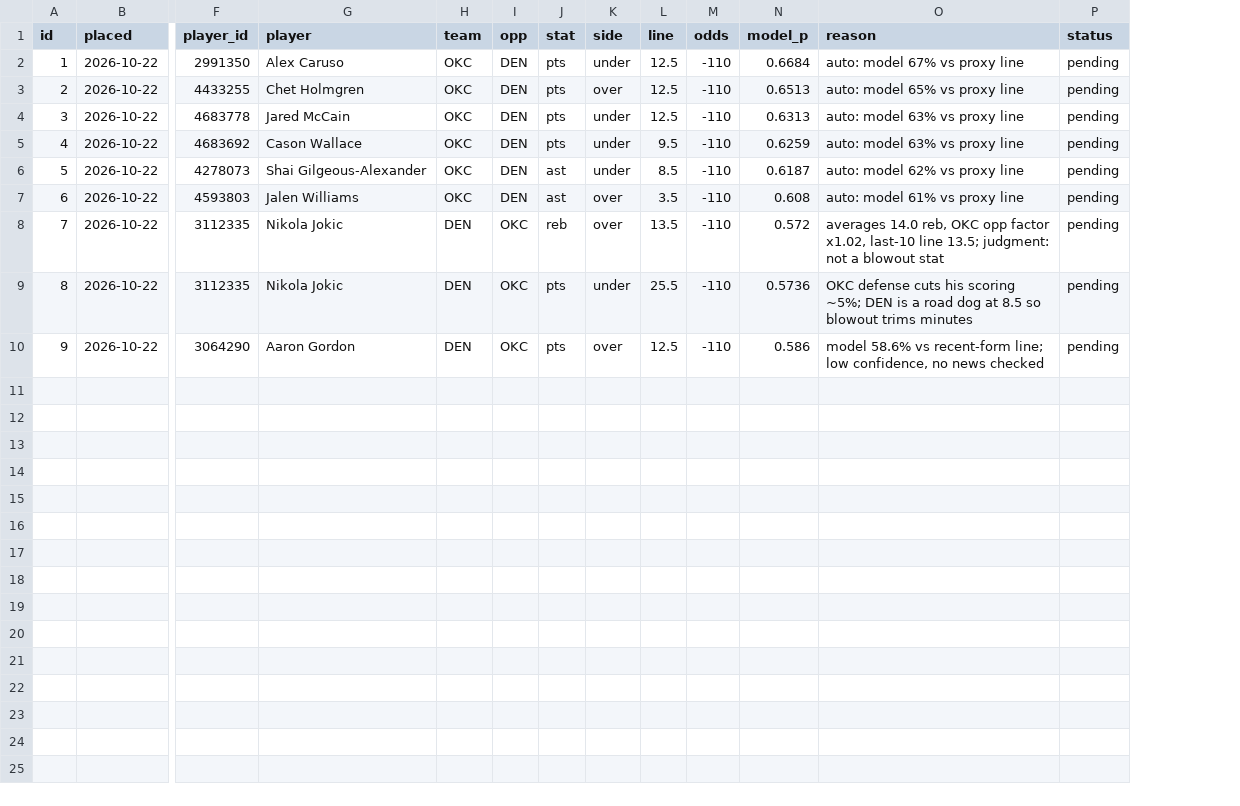
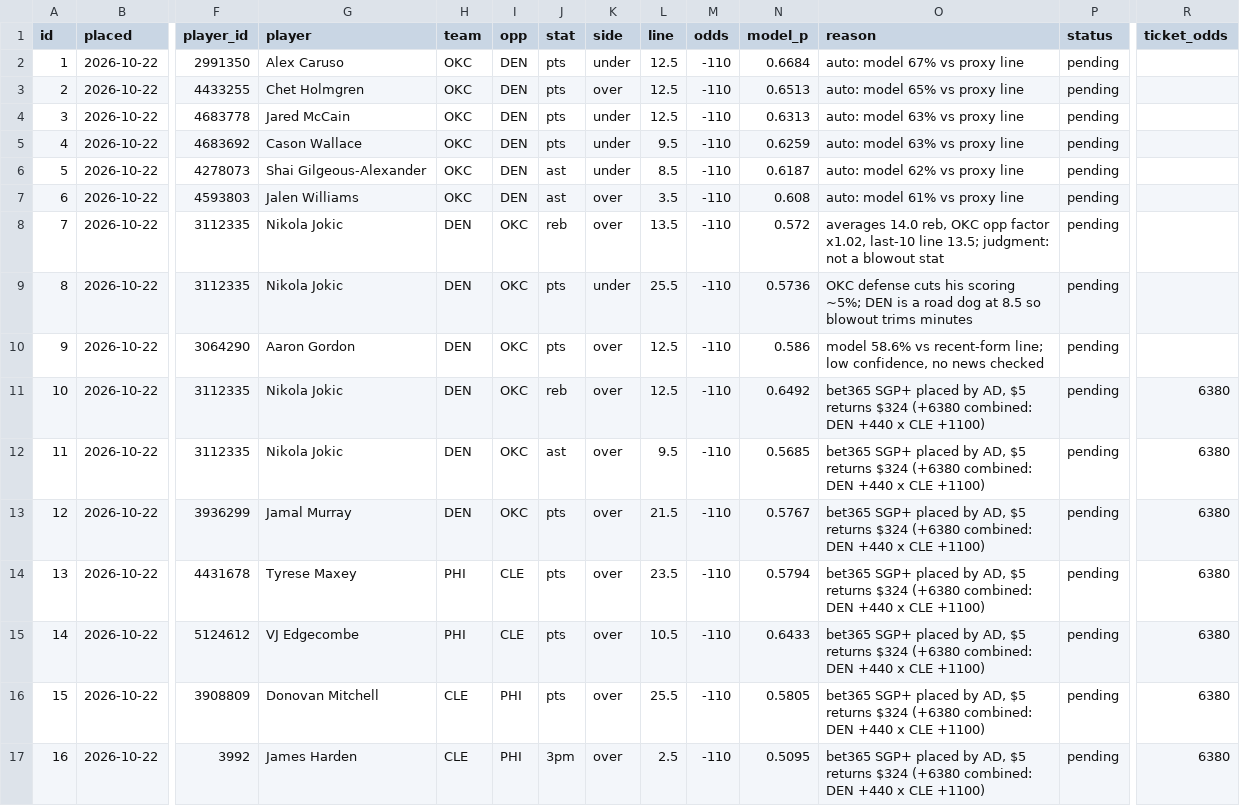
Before and after one commit to Sleepyad/nba-edge, a CSV file: data/paper_bets.csv, drawn as a sheet; only a part is shown, gaps mark what is left out; rows hold the shown columns only; the diff names each change by its address in the sheet, - before the commit and + after, or states it on an @@ line.

```diff
--- a/data/paper_bets.csv
+++ b/data/paper_bets.csv
+column R (ticket_odds), empty
+row 11: 10 | 2026-10-22 | 3112335 | Nikola Jokic | DEN | OKC | reb | over | 12.5 | -110 | 0.6492 | bet365 SGP+ placed by AD, $5 returns $324 (+6380 combined: DEN +440 x CLE +1100) | pending | 6380
+row 12: 11 | 2026-10-22 | 3112335 | Nikola Jokic | DEN | OKC | ast | over | 9.5 | -110 | 0.5685 | bet365 SGP+ placed by AD, $5 returns $324 (+6380 combined: DEN +440 x CLE +1100) | pending | 6380
+row 13: 12 | 2026-10-22 | 3936299 | Jamal Murray | DEN | OKC | pts | over | 21.5 | -110 | 0.5767 | bet365 SGP+ placed by AD, $5 returns $324 (+6380 combined: DEN +440 x CLE +1100) | pending | 6380
+row 14: 13 | 2026-10-22 | 4431678 | Tyrese Maxey | PHI | CLE | pts | over | 23.5 | -110 | 0.5794 | bet365 SGP+ placed by AD, $5 returns $324 (+6380 combined: DEN +440 x CLE +1100) | pending | 6380
+row 15: 14 | 2026-10-22 | 5124612 | VJ Edgecombe | PHI | CLE | pts | over | 10.5 | -110 | 0.6433 | bet365 SGP+ placed by AD, $5 returns $324 (+6380 combined: DEN +440 x CLE +1100) | pending | 6380
+row 16: 15 | 2026-10-22 | 3908809 | Donovan Mitchell | CLE | PHI | pts | over | 25.5 | -110 | 0.5805 | bet365 SGP+ placed by AD, $5 returns $324 (+6380 combined: DEN +440 x CLE +1100) | pending | 6380
+row 17: 16 | 2026-10-22 | 3992 | James Harden | CLE | PHI | 3pm | over | 2.5 | -110 | 0.5095 | bet365 SGP+ placed by AD, $5 returns $324 (+6380 combined: DEN +440 x CLE +1100) | pending | 6380
```
Also changed, not shown: 1 other file.
